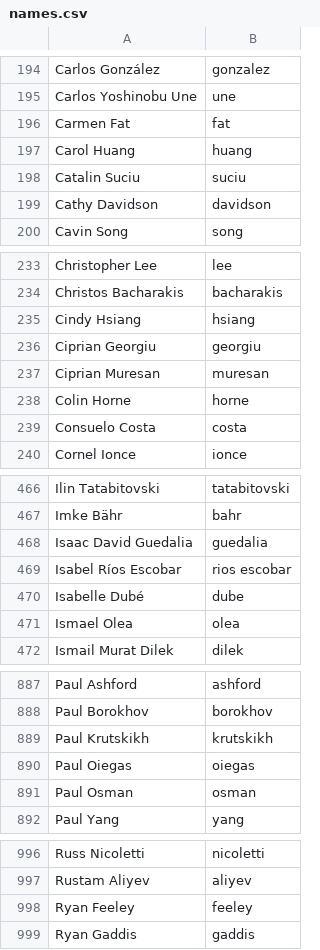
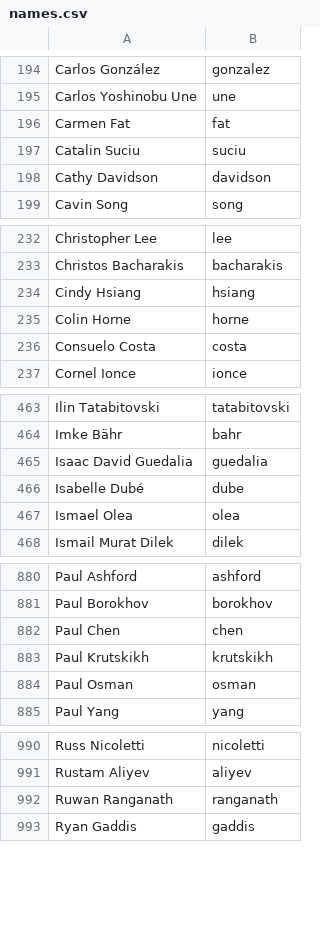
Before and after one commit to twse/random-stuff, a CSV file: names.csv, drawn as a sheet; only a part is shown, gaps mark what is left out; the diff covers the shown part only.

Commit message:
Removed more names added by Ram Dayal Vaishnav

```diff
--- a/names.csv
+++ b/names.csv
@@ -196,3 +196,2 @@ Carlos Yoshinobu Une,une
 Carmen Fat,fat
-Carol Huang,huang
 Catalin Suciu,suciu
@@ -235,4 +234,2 @@ Christos Bacharakis,bacharakis
 Cindy Hsiang,hsiang
-Ciprian Georgiu,georgiu
-Ciprian Muresan,muresan
 Colin Horne,horne
@@ -468,3 +465,2 @@ Imke Bähr,bahr
 Isaac David Guedalia,guedalia
-Isabel Ríos Escobar,rios escobar
 Isabelle Dubé,dube
@@ -888,4 +881,4 @@ Paul Ashford,ashford
 Paul Borokhov,borokhov
+Paul Chen,chen
 Paul Krutskikh,krutskikh
-Paul Oiegas,oiegas
 Paul Osman,osman
@@ -997,3 +991,3 @@ Russ Nicoletti,nicoletti
 Rustam Aliyev,aliyev
-Ryan Feeley,feeley
+Ruwan Ranganath,ranganath
 Ryan Gaddis,gaddis
```
Also changed, not shown: 2 added rows and 6 removed rows elsewhere in this file.
